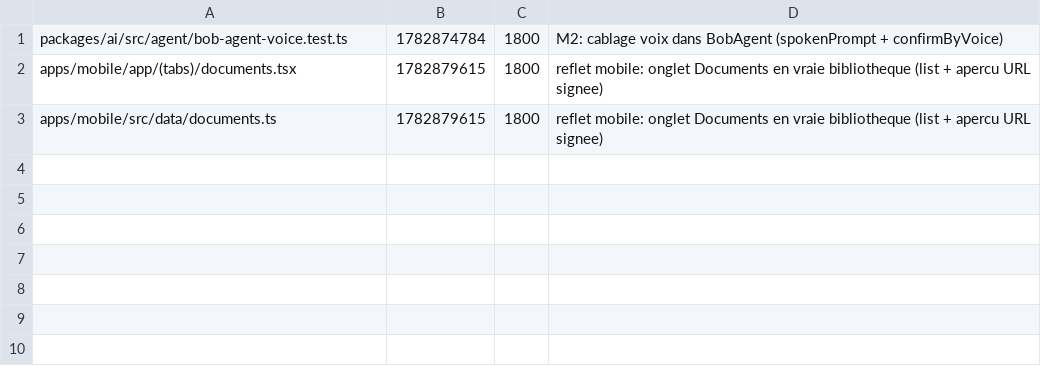
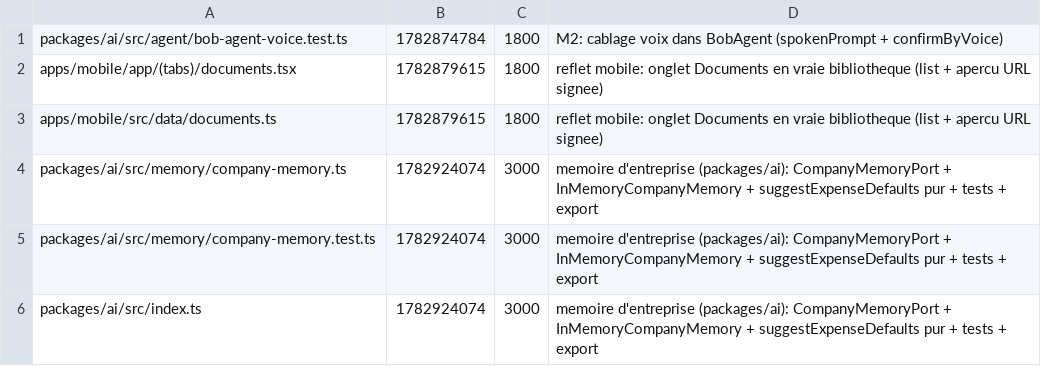
Before and after one commit to GLWebDevAgency/bob-pro, a TSV file: claims.tsv, drawn as a sheet.

Commit message:
claim:packages/ai/src/memory/company-memory.ts packages/ai/src/memory/company-memory.test.ts packages/ai/src/index.ts ttl=3000

```diff
--- a/claims.tsv
+++ b/claims.tsv
@@ -3 +3,4 @@ apps/mobile/app/(tabs)/documents.tsx	1782879615	1800	reflet mobile: onglet Docum
 apps/mobile/src/data/documents.ts	1782879615	1800	reflet mobile: onglet Documents en vraie bibliotheque (list + apercu URL signee)
+packages/ai/src/memory/company-memory.ts	1782924074	3000	memoire d'entreprise (packages/ai): CompanyMemoryPort + InMemoryCompanyMemory + suggestExpenseDefaults pur + tests + export
+packages/ai/src/memory/company-memory.test.ts	1782924074	3000	memoire d'entreprise (packages/ai): CompanyMemoryPort + InMemoryCompanyMemory + suggestExpenseDefaults pur + tests + export
+packages/ai/src/index.ts	1782924074	3000	memoire d'entreprise (packages/ai): CompanyMemoryPort + InMemoryCompanyMemory + suggestExpenseDefaults pur + tests + export
```
Also changed, not shown: 1 other file.
